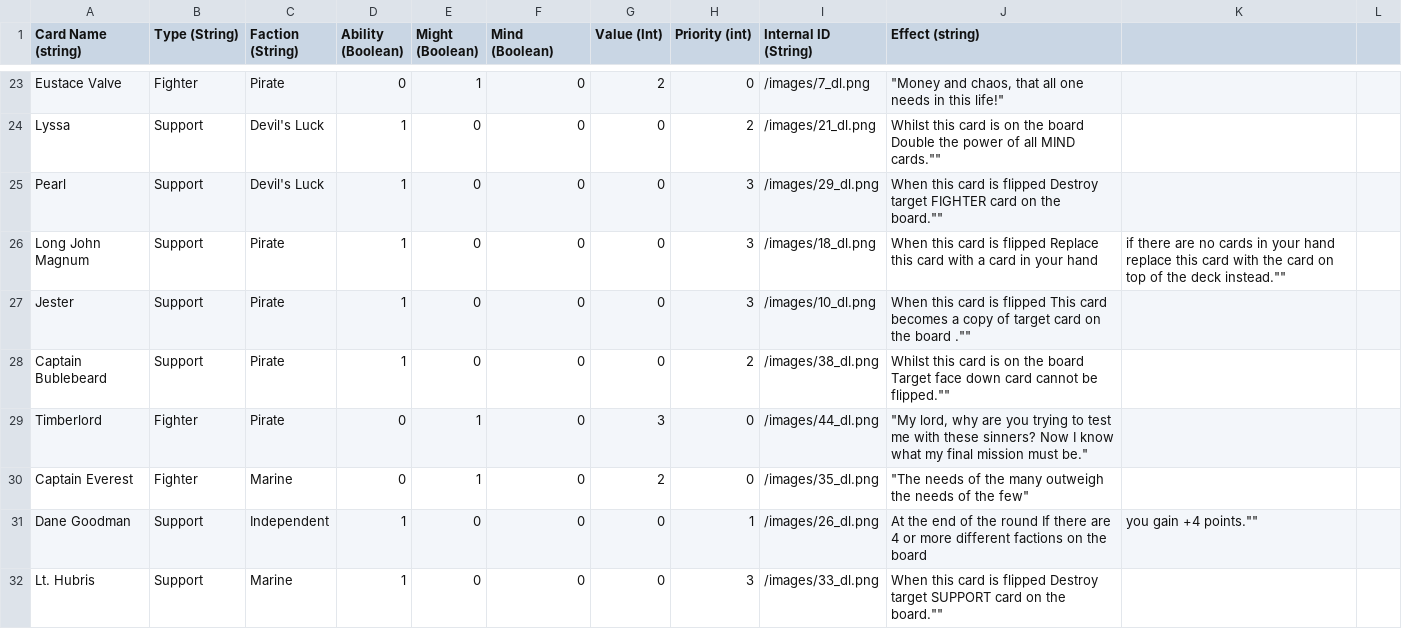
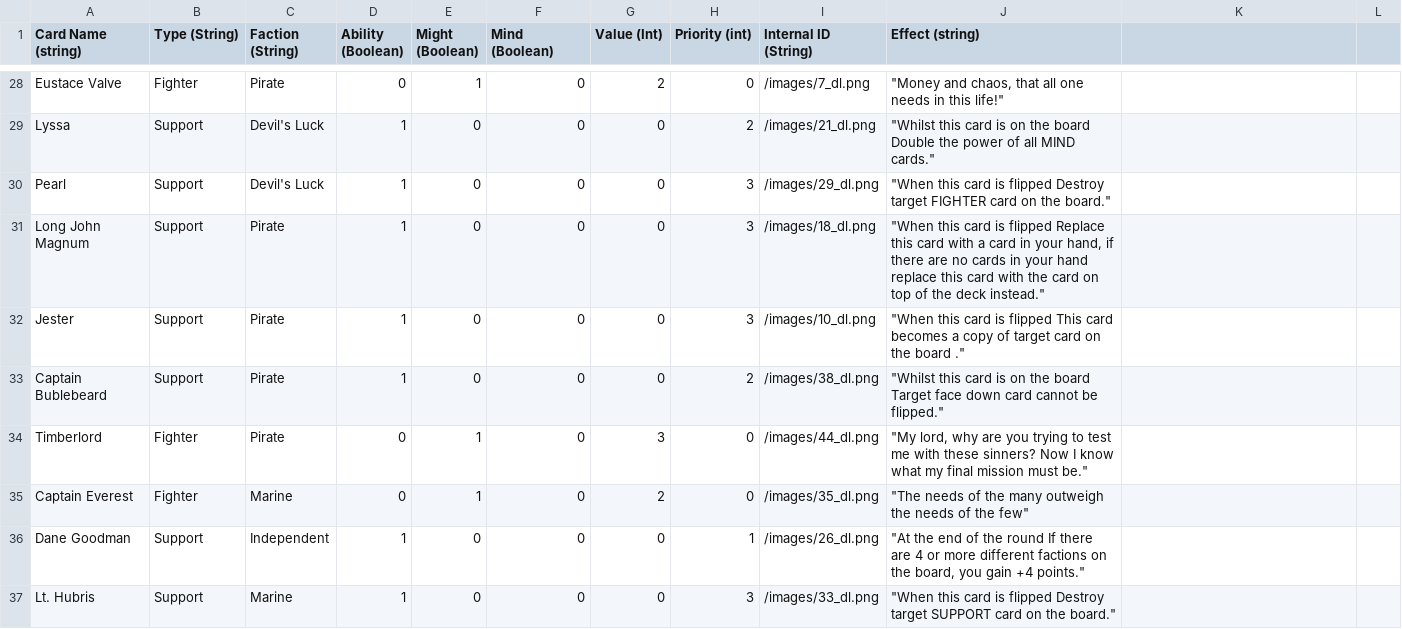
Before and after one commit to jefferywaltman1/ITC400Group6Project, a CSV file: DLCardMetadata.csv, drawn as a sheet; only a part is shown, gaps mark what is left out; addresses are those after the commit; the diff covers the shown part only; the diff names each change by its address in the sheet, - before the commit and + after, or states it on an @@ line.

```diff
--- a/DLCardMetadata.csv
+++ b/DLCardMetadata.csv
-J29 (Effect (string)): Whilst this card is on the board Double the power of all MIND cards.""
+J29 (Effect (string)): "Whilst this card is on the board Double the power of all MIND cards."
-J30 (Effect (string)): When this card is flipped Destroy target FIGHTER card on the board.""
+J30 (Effect (string)): "When this card is flipped Destroy target FIGHTER card on the board."
-J31 (Effect (string)): When this card is flipped Replace this card with a card in your hand
+J31 (Effect (string)): "When this card is flipped Replace this card with a card in your hand, if there are no cards in your hand replace this card with the card on top of the deck instead."
-K31: if there are no cards in your hand replace this card with the card on top of the deck instead.""
+K31: (empty)
-J32 (Effect (string)): When this card is flipped This card becomes a copy of target card on the board .""
+J32 (Effect (string)): "When this card is flipped This card becomes a copy of target card on the board ."
-J33 (Effect (string)): Whilst this card is on the board Target face down card cannot be flipped.""
+J33 (Effect (string)): "Whilst this card is on the board Target face down card cannot be flipped."
-J36 (Effect (string)): At the end of the round If there are 4 or more different factions on the board
+J36 (Effect (string)): "At the end of the round If there are 4 or more different factions on the board, you gain +4 points."
-K36: you gain +4 points.""
+K36: (empty)
-J37 (Effect (string)): When this card is flipped Destroy target SUPPORT card on the board.""
+J37 (Effect (string)): "When this card is flipped Destroy target SUPPORT card on the board."
```
Also changed, not shown: 5 added rows and 38 edited cells elsewhere in this file.
